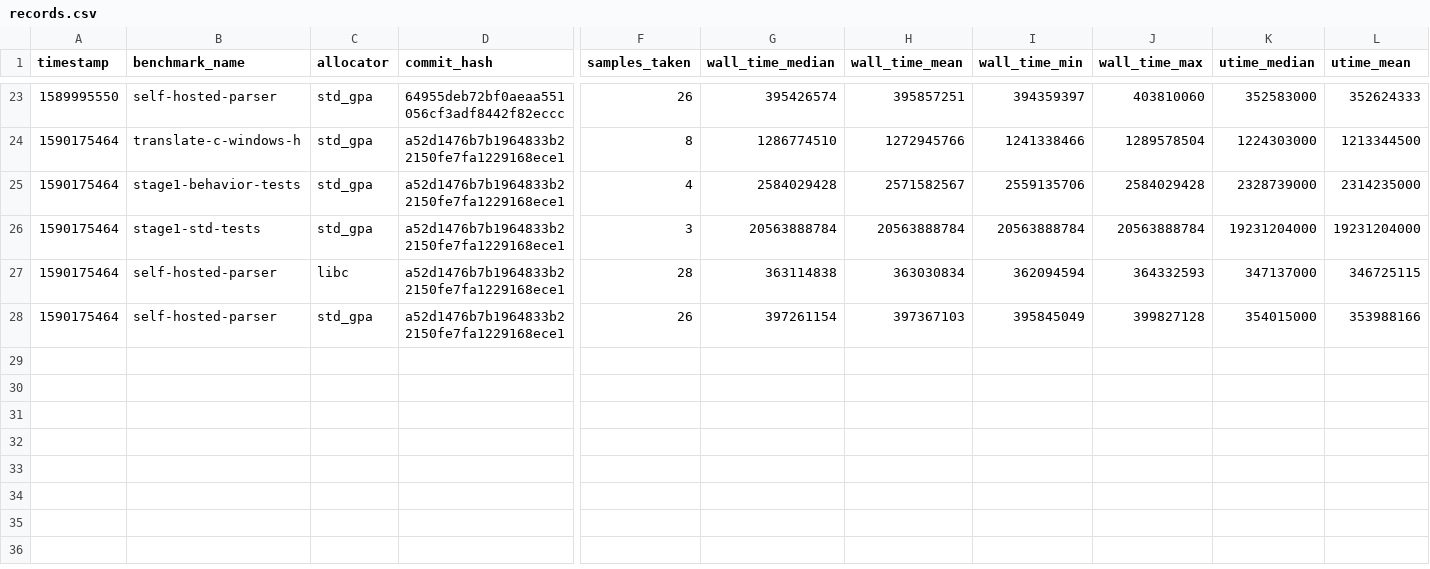
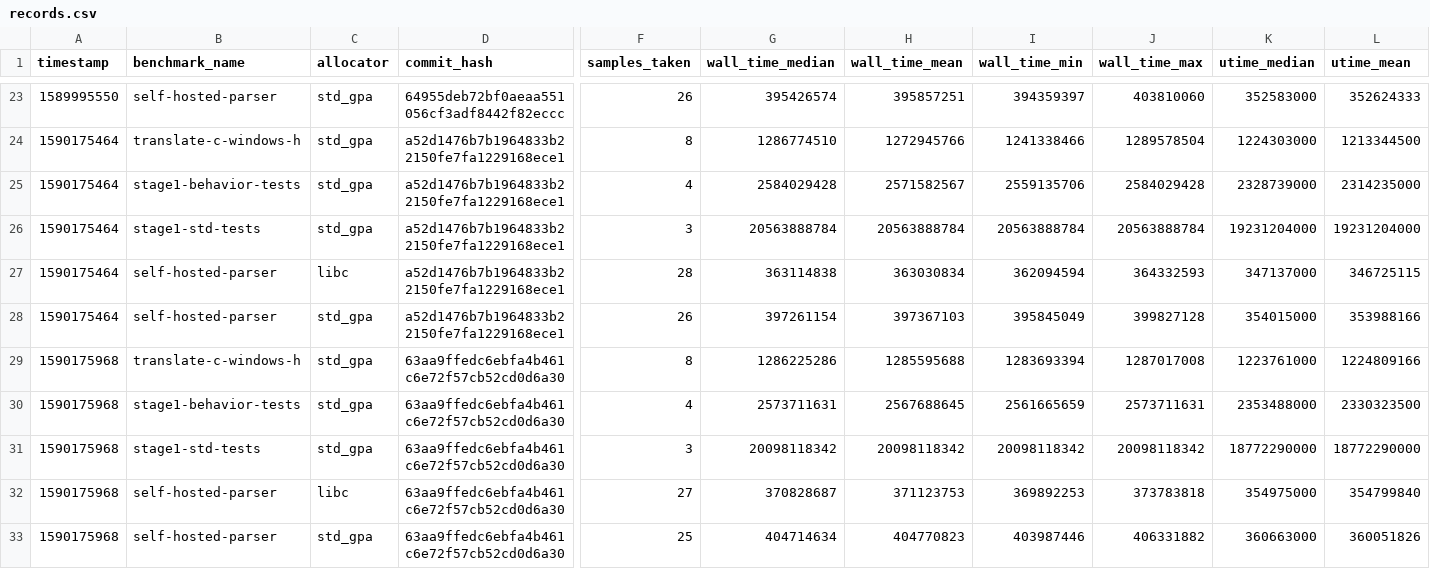
Before and after one commit to ziglang/gotta-go-fast, a CSV file: records.csv, drawn as a sheet; only a part is shown, gaps mark what is left out; rows hold the shown columns only; the diff names each change by its address in the sheet, - before the commit and + after, or states it on an @@ line.

Commit message:
add new benchmark records

```diff
--- a/records.csv
+++ b/records.csv
+row 29: 1590175968 | translate-c-windows-h | std_gpa | 63aa9ffedc6ebfa4b461c6e72f57cb52cd0d6a30 | 8 | 1286225286 | 1285595688 | 1283693394 | 1287017008 | 1223761000 | 1224809166
+row 30: 1590175968 | stage1-behavior-tests | std_gpa | 63aa9ffedc6ebfa4b461c6e72f57cb52cd0d6a30 | 4 | 2573711631 | 2567688645 | 2561665659 | 2573711631 | 2353488000 | 2330323500
+row 31: 1590175968 | stage1-std-tests | std_gpa | 63aa9ffedc6ebfa4b461c6e72f57cb52cd0d6a30 | 3 | 20098118342 | 20098118342 | 20098118342 | 20098118342 | 18772290000 | 18772290000
+row 32: 1590175968 | self-hosted-parser | libc | 63aa9ffedc6ebfa4b461c6e72f57cb52cd0d6a30 | 27 | 370828687 | 371123753 | 369892253 | 373783818 | 354975000 | 354799840
+row 33: 1590175968 | self-hosted-parser | std_gpa | 63aa9ffedc6ebfa4b461c6e72f57cb52cd0d6a30 | 25 | 404714634 | 404770823 | 403987446 | 406331882 | 360663000 | 360051826
```
